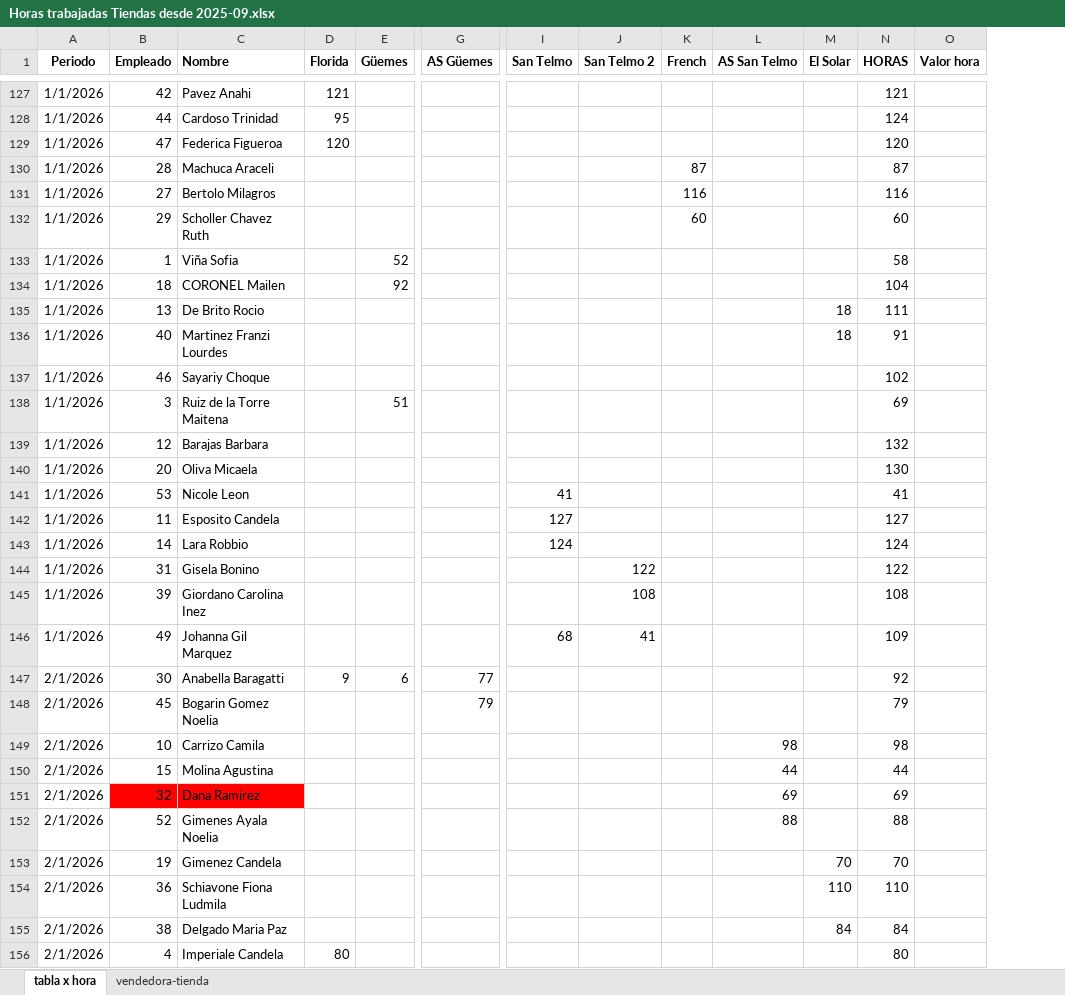
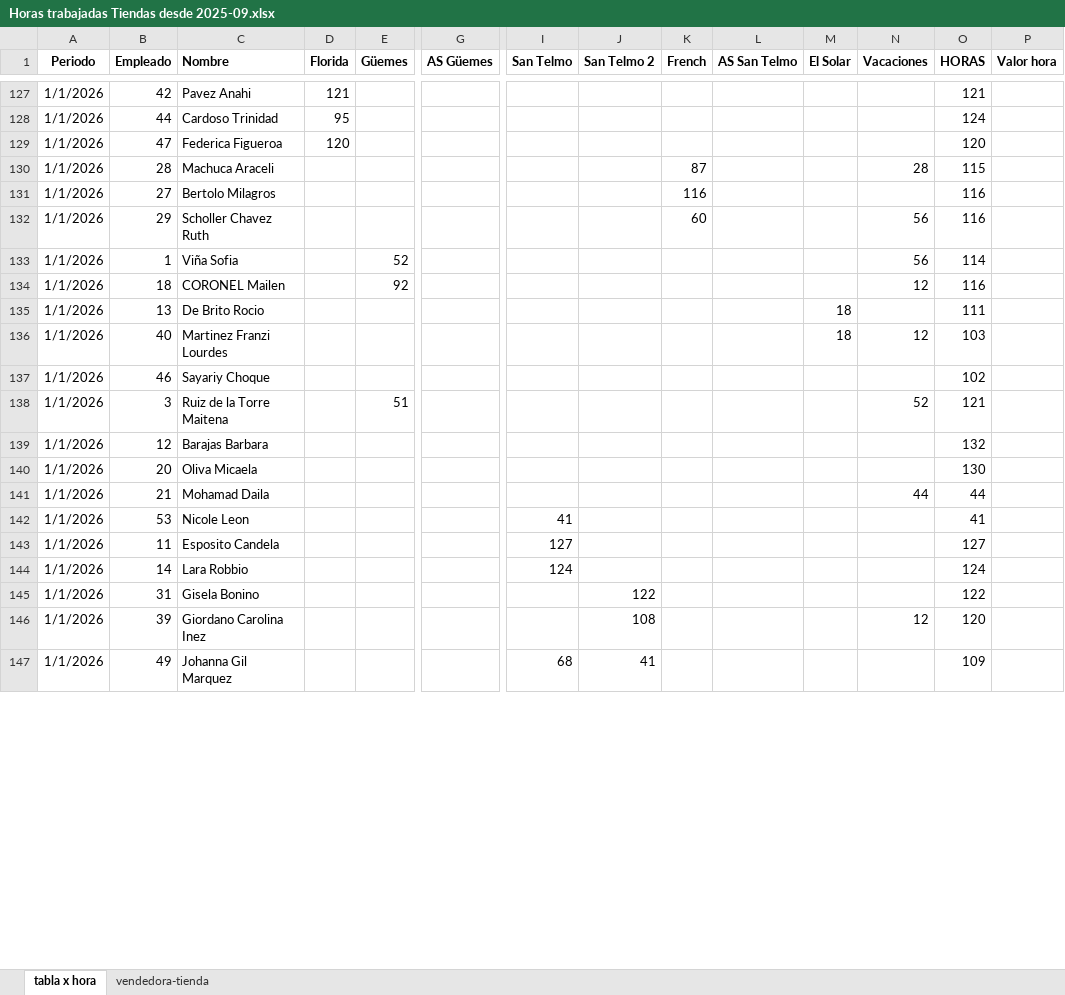
Before and after one commit to valelevite/Reportes, an Excel workbook: Reporte_gastos/Sueldos/Horas trabajadas Tiendas desde 2025-09.xlsx, sheet tabla x hora, drawn as a sheet; only a part is shown, gaps mark what is left out; values as stored, in another font and other column widths than the file's, no borders; removed rows and columns are numbered as before the commit, all else as after; rows hold the shown columns only; the diff covers the shown part only; the diff names each change by its address in the sheet, - before the commit and + after, or states it on an @@ line.

```diff
--- a/Reporte_gastos/Sueldos/Horas trabajadas Tiendas desde 2025-09.xlsx (sheet tabla x hora)
+++ b/Reporte_gastos/Sueldos/Horas trabajadas Tiendas desde 2025-09.xlsx (sheet tabla x hora)
+column N (Vacaciones), rows 130-138: 28 |  | 56 | 56 | 12 |  | 12 |  | 52; row 146: 12
-O130 (HORAS): 87
+O130 (HORAS): 115
-O132 (HORAS): 60
+O132 (HORAS): 116
-O133 (HORAS): 58
+O133 (HORAS): 114
-O134 (HORAS): 104
+O134 (HORAS): 116
-O136 (HORAS): 91
+O136 (HORAS): 103
-O138 (HORAS): 69
+O138 (HORAS): 121
+row 141: 1/1/2026 | 21 | Mohamad Daila |  |  |  |  |  |  |  |  | 44 | 44
-O146 (HORAS): 108
+O146 (HORAS): 120
@@ row 147 hidden: 2/1/2026 | 30 | Anabella Baragatti | 9 | 6 | 77 |  |  |  |  |  | 92 @@
@@ row 148 hidden: 2/1/2026 | 45 | Bogarin Gomez Noelia |  |  | 79 |  |  |  |  |  | 79 @@
@@ row 149 hidden: 2/1/2026 | 10 | Carrizo Camila |  |  |  |  |  |  | 98 |  | 98 @@
@@ row 150 hidden: 2/1/2026 | 15 | Molina Agustina |  |  |  |  |  |  | 44 |  | 44 @@
@@ row 151 hidden: 2/1/2026 | 32 | Dana Ramirez |  |  |  |  |  |  | 69 |  | 69 @@
@@ row 152 hidden: 2/1/2026 | 52 | Gimenes Ayala Noelia |  |  |  |  |  |  | 88 |  | 88 @@
@@ row 153 hidden: 2/1/2026 | 19 | Gimenez Candela |  |  |  |  |  |  |  | 70 | 70 @@
@@ row 154 hidden: 2/1/2026 | 36 | Schiavone Fiona Ludmila |  |  |  |  |  |  |  | 110 | 110 @@
@@ row 155 hidden: 2/1/2026 | 38 | Delgado Maria Paz |  |  |  |  |  |  |  | 84 | 84 @@
@@ row 156 hidden: 2/1/2026 | 4 | Imperiale Candela | 80 |  |  |  |  |  |  |  | 80 @@
```
Also changed, not shown: 1 added row, 4 removed rows, 213 hidden or unhidden rows and 3 edited cells elsewhere in this sheet, sheet vendedora-tienda, formulas that keep their value, hidden cells, Reporte_gastos/Sueldos/Sueldos_desde_2025-09.xlsx, Reporte_ventas/Colores excel para materiales.xlsx, 25 other files.
